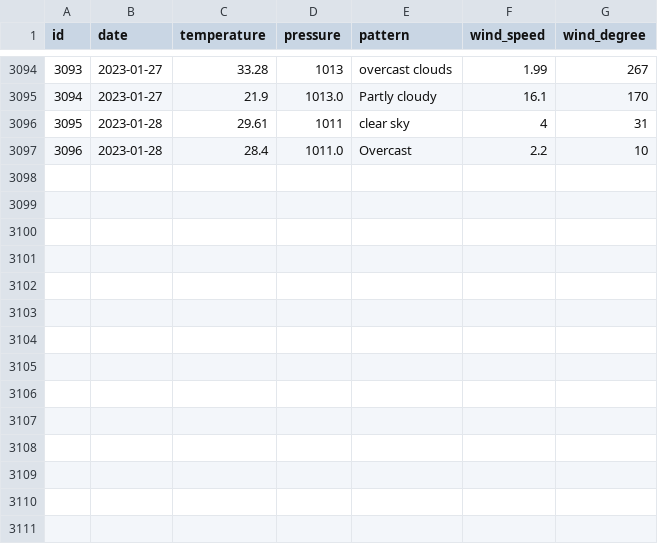
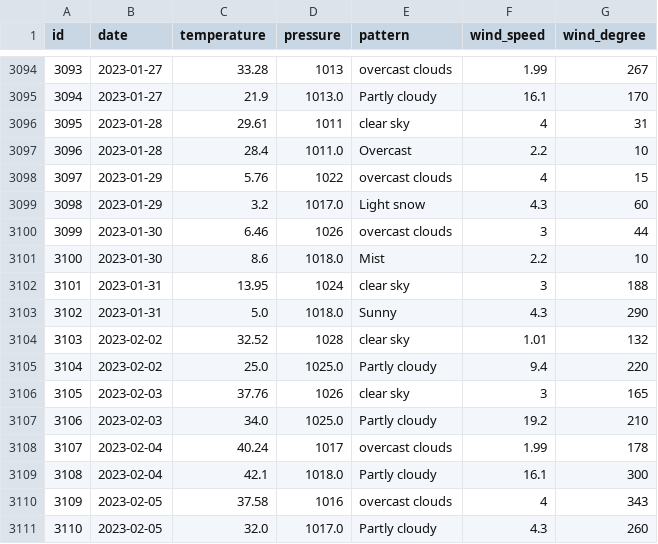
Before and after one commit to tvang1/AI-Weather-Predictor, a CSV file: WeatherAPIs/API Outputs/denver_data.csv, drawn as a sheet; only a part is shown, gaps mark what is left out.

```diff
--- a/WeatherAPIs/API Outputs/denver_data.csv
+++ b/WeatherAPIs/API Outputs/denver_data.csv
@@ -3097 +3097,15 @@ id,date,temperature,pressure,pattern,wind_speed,wind_degree
 3096,2023-01-28,28.4,1011.0,Overcast,2.2,10
+3097,2023-01-29,5.76,1022,overcast clouds,4,15
+3098,2023-01-29,3.2,1017.0,Light snow,4.3,60
+3099,2023-01-30,6.46,1026,overcast clouds,3,44
+3100,2023-01-30,8.6,1018.0,Mist,2.2,10
+3101,2023-01-31,13.95,1024,clear sky,3,188
+3102,2023-01-31,5.0,1018.0,Sunny,4.3,290
+3103,2023-02-02,32.52,1028,clear sky,1.01,132
+3104,2023-02-02,25.0,1025.0,Partly cloudy,9.4,220
+3105,2023-02-03,37.76,1026,clear sky,3,165
+3106,2023-02-03,34.0,1025.0,Partly cloudy,19.2,210
+3107,2023-02-04,40.24,1017,overcast clouds,1.99,178
+3108,2023-02-04,42.1,1018.0,Partly cloudy,16.1,300
+3109,2023-02-05,37.58,1016,overcast clouds,4,343
+3110,2023-02-05,32.0,1017.0,Partly cloudy,4.3,260
```
Also changed, not shown: WeatherAPIs/API Outputs/boulder_data.csv, WeatherAPIs/API Outputs/castle_rock_data.csv.
